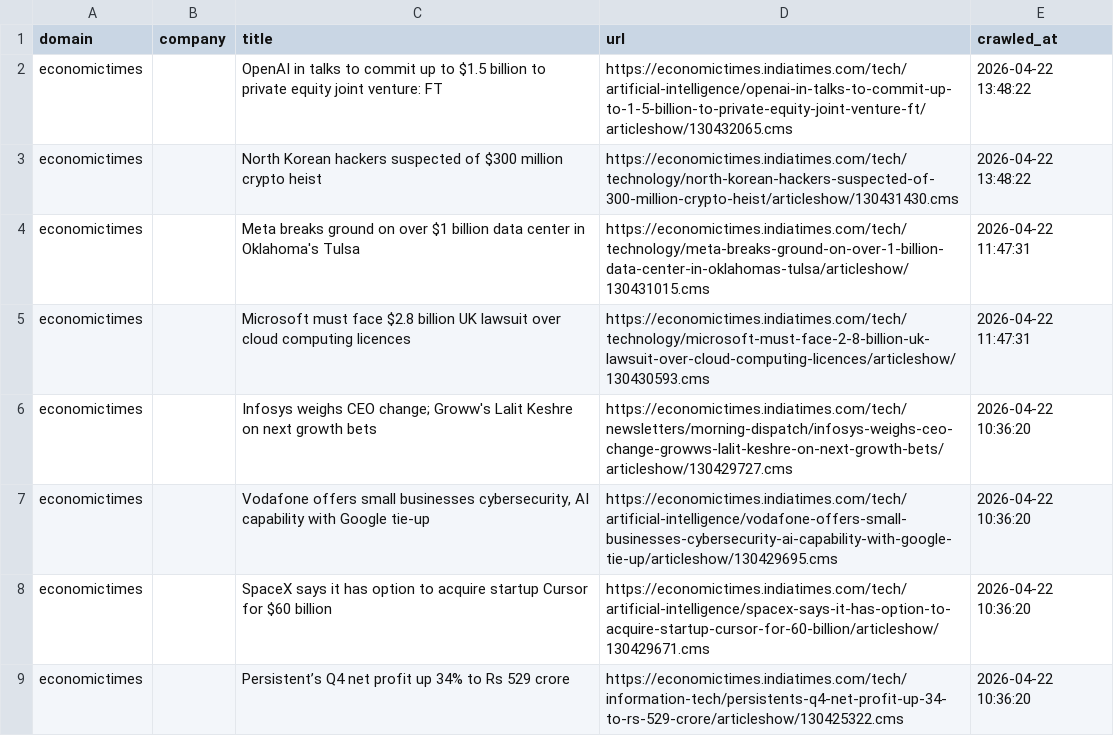
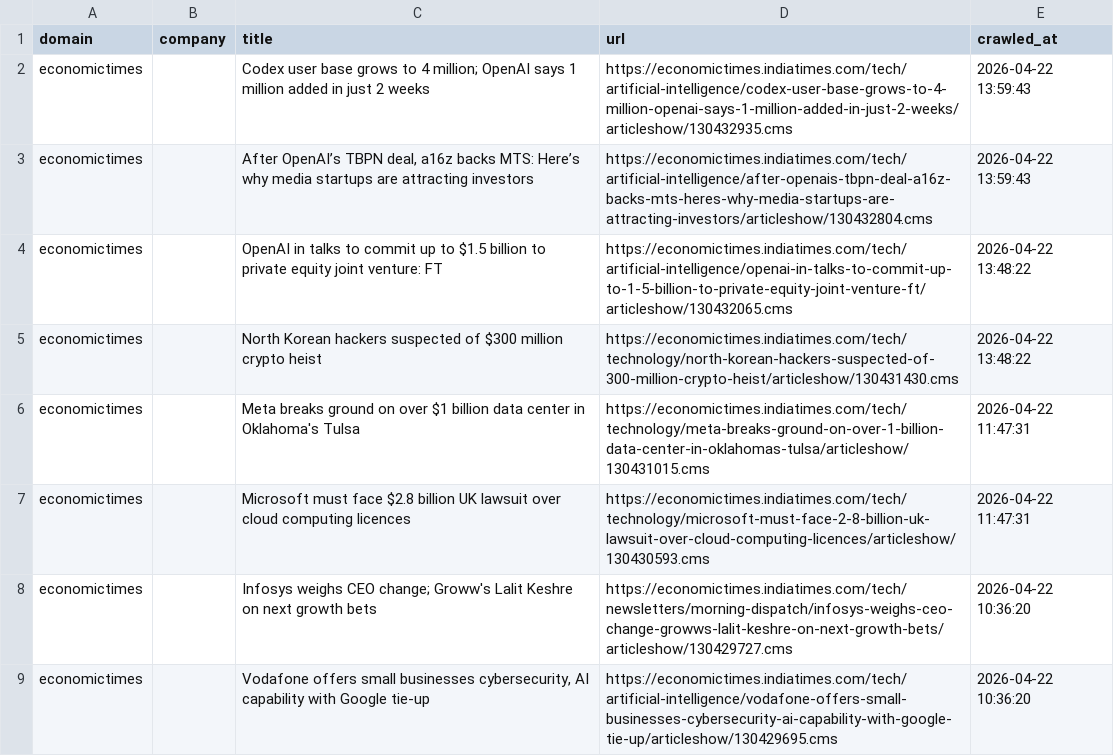
Before and after one commit to levelupup/news_crawler, a CSV file: data/economictimes.csv, drawn as a sheet; only a part is shown; the shorter side is filled out with more unchanged rows; the diff names each change by its address in the sheet, - before the commit and + after, or states it on an @@ line.

```diff
--- a/data/economictimes.csv
+++ b/data/economictimes.csv
+row 2: economictimes |  | Codex user base grows to 4 million; OpenAI says 1 million added in just 2 weeks | https://economictimes.indiatimes.com/tech/artificial-intelligence/codex-user-base-grows-to-4-million-openai-says-1-million-added-in-just-2-weeks/articleshow/130432935.cms | 2026-04-22 13:59:43
+row 3: economictimes |  | After OpenAI’s TBPN deal, a16z backs MTS: Here’s why media startups are attracting investors | https://economictimes.indiatimes.com/tech/artificial-intelligence/after-openais-tbpn-deal-a16z-backs-mts-heres-why-media-startups-are-attracting-investors/articleshow/130432804.cms | 2026-04-22 13:59:43
```
Also changed, not shown: data/36kr.csv, data/edge_markets.csv, 7 other files.
